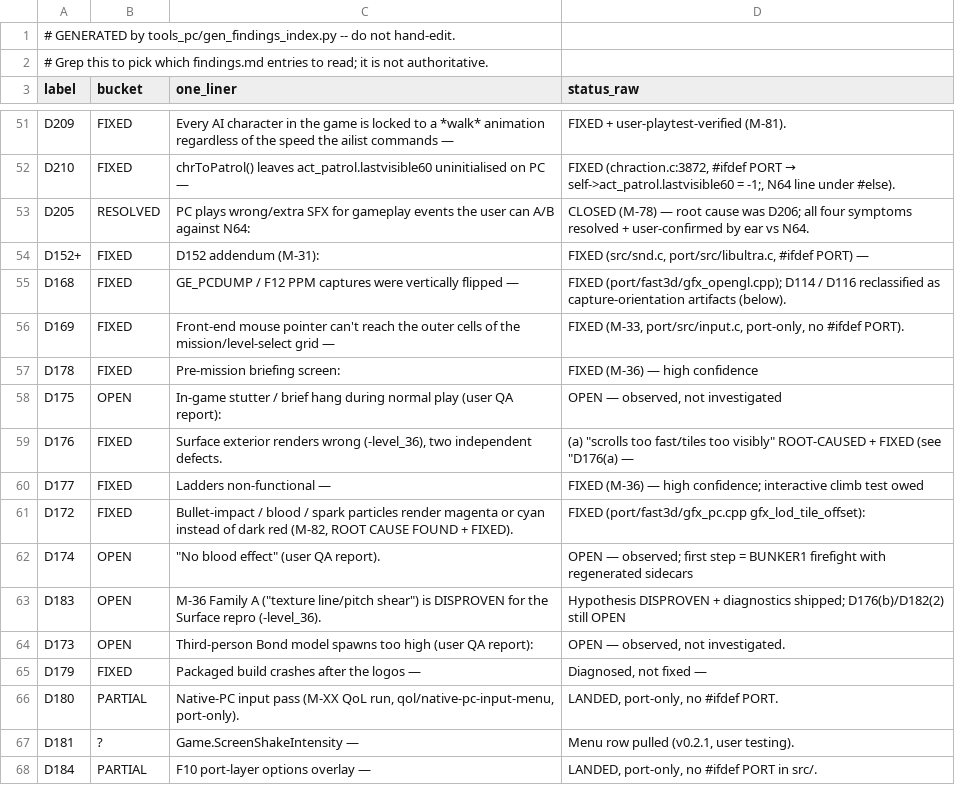
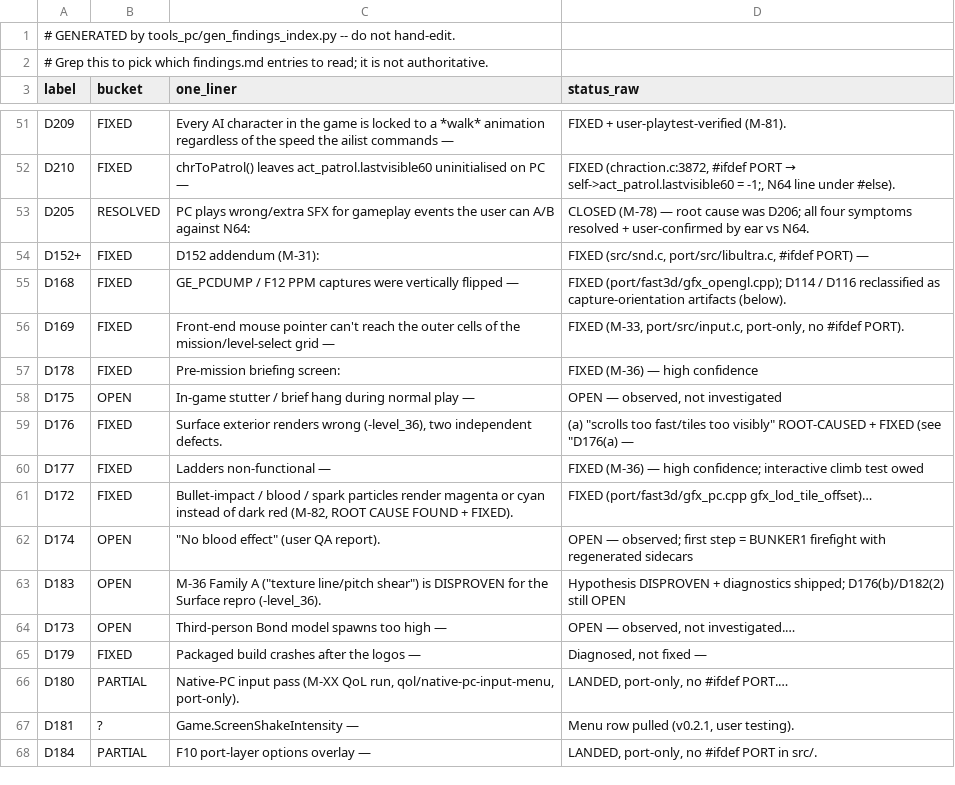
Before and after one commit to Sleepsong/goldeneye-pc-port, a CSV file: docs/dev/findings-index.csv, drawn as a sheet; only a part is shown, gaps mark what is left out.

Commit message:
docs(findings): migrate fat §F rows D169-D181 to tail sections (ctx-opt P1, batch 3/8)
9 rows: topic/status cells moved verbatim to new '## Dxx' sections at file
tail; table rows now carry a one-line summary + pointer. CSV regenerated, label
set unchanged (171). Nothing deleted.

```diff
--- a/docs/dev/findings-index.csv
+++ b/docs/dev/findings-index.csv
@@ -57,11 +57,11 @@ D169,FIXED,Front-end mouse pointer can't reach the outer cells of the mission/le
 D178,FIXED,Pre-mission briefing screen:,FIXED (M-36) — high confidence
-D175,OPEN,In-game stutter / brief hang during normal play (user QA report):,"OPEN — observed, not investigated"
+D175,OPEN,In-game stutter / brief hang during normal play —,"OPEN — observed, not investigated"
 D176,FIXED,"Surface exterior renders wrong (-level_36), two independent defects.","(a) ""scrolls too fast/tiles too visibly"" ROOT-CAUSED + FIXED (see ""D176(a) —"
 D177,FIXED,Ladders non-functional —,FIXED (M-36) — high confidence; interactive climb test owed
-D172,FIXED,"Bullet-impact / blood / spark particles render magenta or cyan instead of dark red (M-82, ROOT CAUSE FOUND + FIXED).",FIXED (port/fast3d/gfx_pc.cpp gfx_lod_tile_offset):
+D172,FIXED,"Bullet-impact / blood / spark particles render magenta or cyan instead of dark red (M-82, ROOT CAUSE FOUND + FIXED).",FIXED (port/fast3d/gfx_pc.cpp gfx_lod_tile_offset)…
 D174,OPEN,"""No blood effect"" (user QA report).",OPEN — observed; first step = BUNKER1 firefight with regenerated sidecars
 D183,OPEN,"M-36 Family A (""texture line/pitch shear"") is DISPROVEN for the Surface repro (-level_36).",Hypothesis DISPROVEN + diagnostics shipped; D176(b)/D182(2) still OPEN
-D173,OPEN,Third-person Bond model spawns too high (user QA report):,"OPEN — observed, not investigated."
+D173,OPEN,Third-person Bond model spawns too high —,"OPEN — observed, not investigated.…"
 D179,FIXED,Packaged build crashes after the logos —,"Diagnosed, not fixed —"
-D180,PARTIAL,"Native-PC input pass (M-XX QoL run, qol/native-pc-input-menu, port-only).","LANDED, port-only, no #ifdef PORT."
+D180,PARTIAL,"Native-PC input pass (M-XX QoL run, qol/native-pc-input-menu, port-only).","LANDED, port-only, no #ifdef PORT.…"
 D181,?,Game.ScreenShakeIntensity —,"Menu row pulled (v0.2.1, user testing)."
```
Also changed, not shown: 1 other file.
